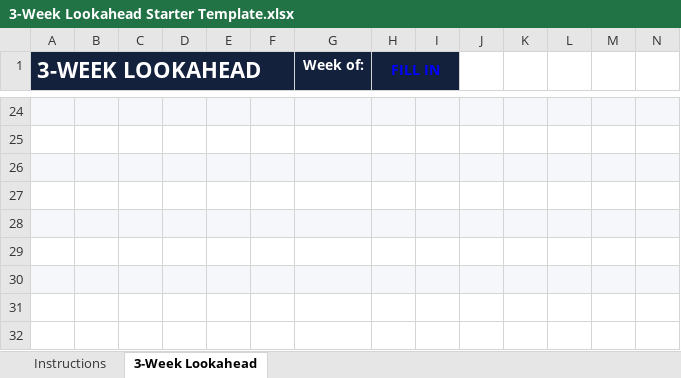
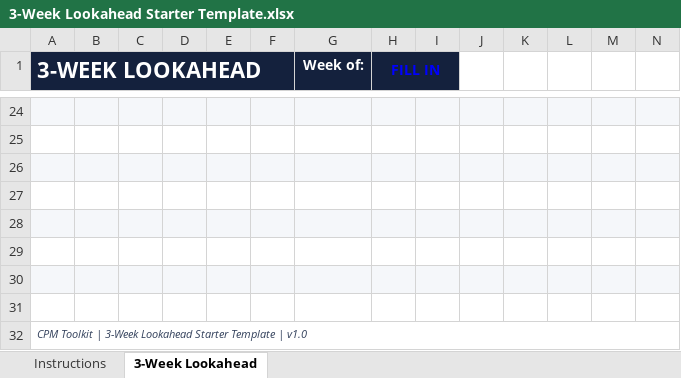
Before and after one commit to danafitkowski/cpm-toolkit, an Excel workbook: products/3-Week Lookahead Starter Template.xlsx, sheet 3-Week Lookahead, drawn as a sheet; only a part is shown, gaps mark what is left out; values as stored, in another font and other column widths than the file's, no borders; rows hold the shown columns only; the diff names each change by its address in the sheet, - before the commit and + after, or states it on an @@ line.

```diff
--- a/products/3-Week Lookahead Starter Template.xlsx (sheet 3-Week Lookahead)
+++ b/products/3-Week Lookahead Starter Template.xlsx (sheet 3-Week Lookahead)
+row 31: (empty)
+row 32: CPM Toolkit | 3-Week Lookahead Starter Template | v1.0
```
Also changed, not shown: products/Resource Histogram Starter.xlsx, products/Schedule Health Checklist.xlsx, 9 other files.
